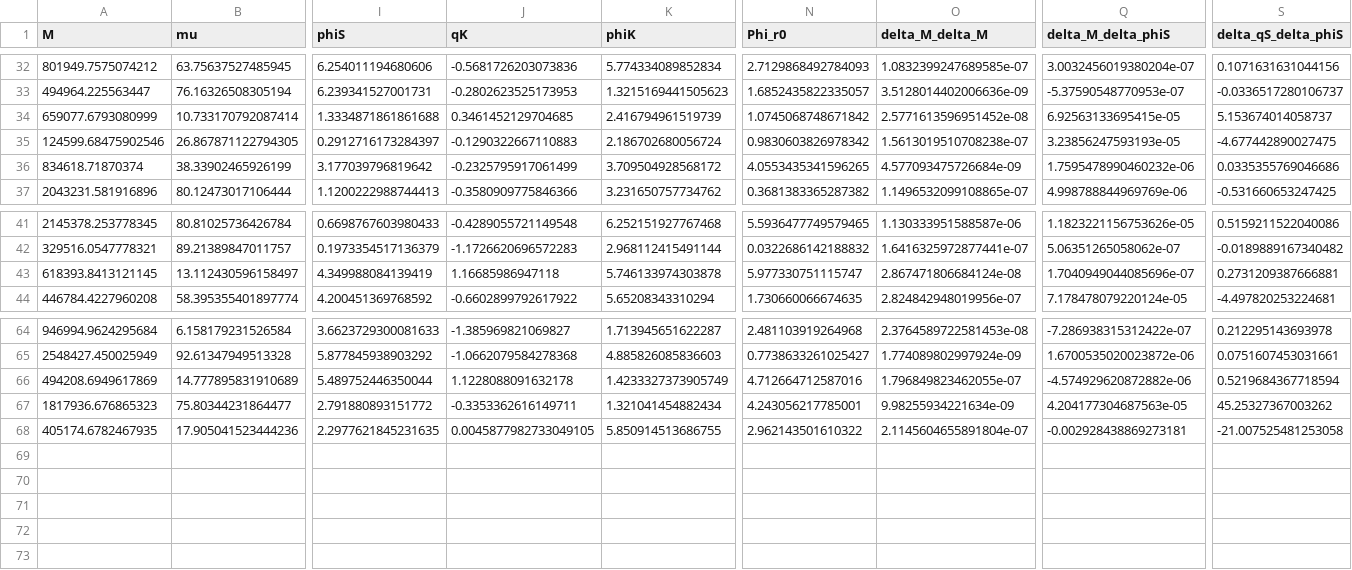
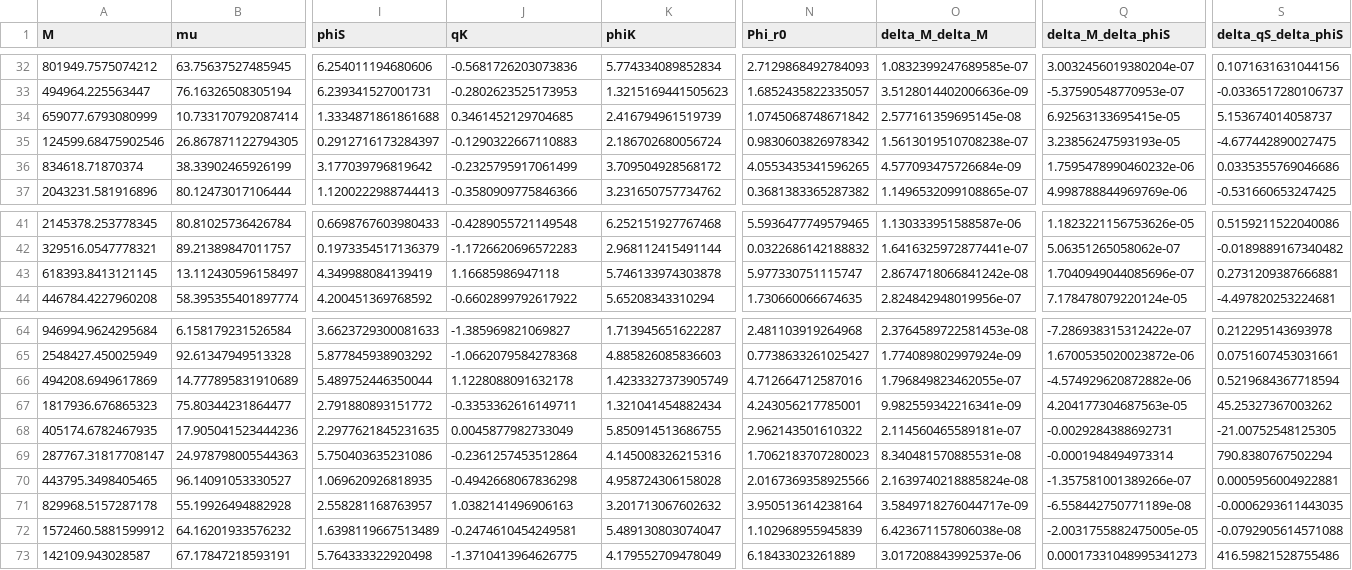
Before and after one commit to JasperSeehofer/MasterThesisCode, a CSV file: simulations/cramer_rao_bounds.csv, drawn as a sheet; only a part is shown, gaps mark what is left out; rows hold the shown columns only; the diff names each change by its address in the sheet, - before the commit and + after, or states it on an @@ line.

```diff
--- a/simulations/cramer_rao_bounds.csv
+++ b/simulations/cramer_rao_bounds.csv
-O34 (delta_M_delta_M): 2.5771613596951452e-08
+O34 (delta_M_delta_M): 2.577161359695145e-08
-O43 (delta_M_delta_M): 2.867471806684124e-08
+O43 (delta_M_delta_M): 2.8674718066841242e-08
-O67 (delta_M_delta_M): 9.98255934221634e-09
+O67 (delta_M_delta_M): 9.982559342216341e-09
-J68 (qK): 0.0045877982733049105
+J68 (qK): 0.0045877982733049
-O68 (delta_M_delta_M): 2.1145604655891804e-07
+O68 (delta_M_delta_M): 2.114560465589181e-07
-Q68 (delta_M_delta_phiS): -0.002928438869273181
+Q68 (delta_M_delta_phiS): -0.0029284388692731
-S68 (delta_qS_delta_phiS): -21.007525481253058
+S68 (delta_qS_delta_phiS): -21.00752548125305
+row 69: 287767.31817708147 | 24.978798005544363 | 5.750403635231086 | -0.2361257453512864 | 4.145008326215316 | 1.7062183707280023 | 8.340481570885531e-08 | -0.0001948494973314 | 790.8380767502294
+row 70: 443795.3498405465 | 96.14091053330527 | 1.069620926818935 | -0.4942668067836298 | 4.958724306158028 | 2.0167369358925566 | 2.1639740218885824e-08 | -1.357581001389266e-07 | 0.0005956004922881
+row 71: 829968.5157287178 | 55.19926494882928 | 2.558281168763957 | 1.0382141496906163 | 3.201713067602632 | 3.950513614238164 | 3.5849718276044717e-09 | -6.558442750771189e-08 | -0.0006293611443035
+row 72: 1572460.5881599912 | 64.16201933576232 | 1.6398119667513489 | -0.2474610454249581 | 5.489130803074047 | 1.102968955945839 | 6.423671157806038e-08 | -2.0031755882475005e-05 | -0.0792905614571088
+row 73: 142109.943028587 | 67.17847218593191 | 5.764333322920498 | -1.3710413964626775 | 4.179552709478049 | 6.18433023261889 | 3.017208843992537e-06 | 0.00017331048995341273 | 416.59821528755486
```
Also changed, not shown: 7 other files.
